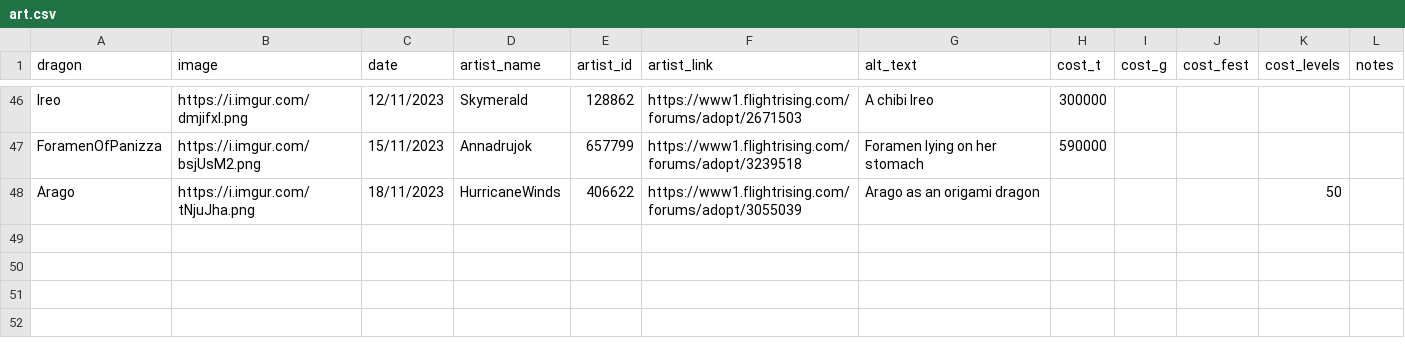
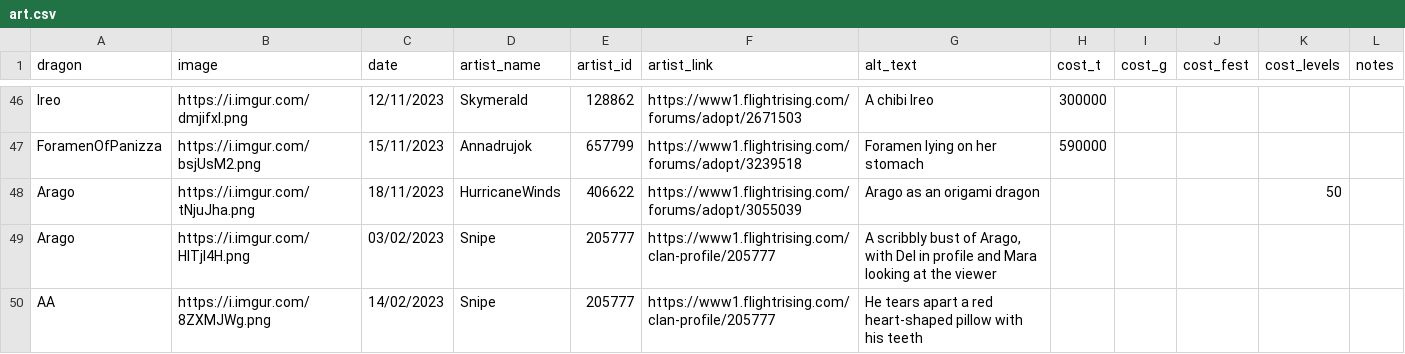
Before and after one commit to snipe-205777/dragon-bios, a CSV file: art.csv, drawn as a sheet; only a part is shown, gaps mark what is left out.

```diff
--- a/art.csv
+++ b/art.csv
@@ -48 +48,3 @@ ForamenOfPanizza, https://i.imgur.com/bsjUsM2.png, 15/11/2023, Annadrujok, 65779
 Arago, https://i.imgur.com/tNjuJha.png, 18/11/2023, HurricaneWinds, 406622, https://www1.flightrising.com/forums/adopt/3055039, Arago as an origami dragon,,,, 50,
+Arago, https://i.imgur.com/HITjI4H.png, 03/02/2023, Snipe, 205777, https://www1.flightrising.com/clan-profile/205777, "A scribbly bust of Arago, with Del in profile and Mara looking at the viewer",,,,,
+AA, https://i.imgur.com/8ZXMJWg.png, 14/02/2023, Snipe, 205777, https://www1.flightrising.com/clan-profile/205777, He tears apart a red heart-shaped pillow with his teeth,,,,,
```
Also changed, not shown: 1 other file.
